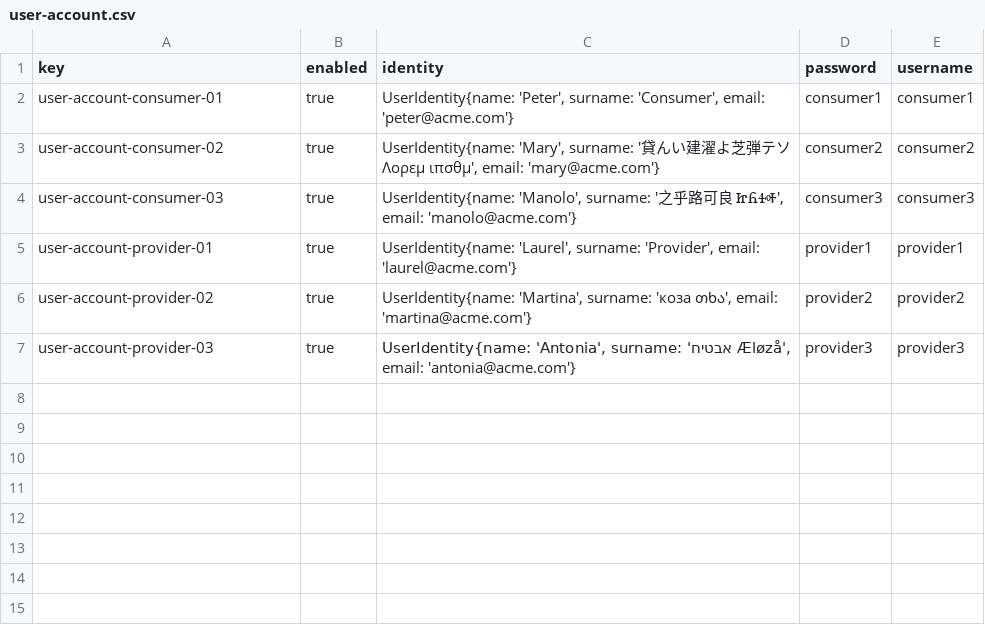
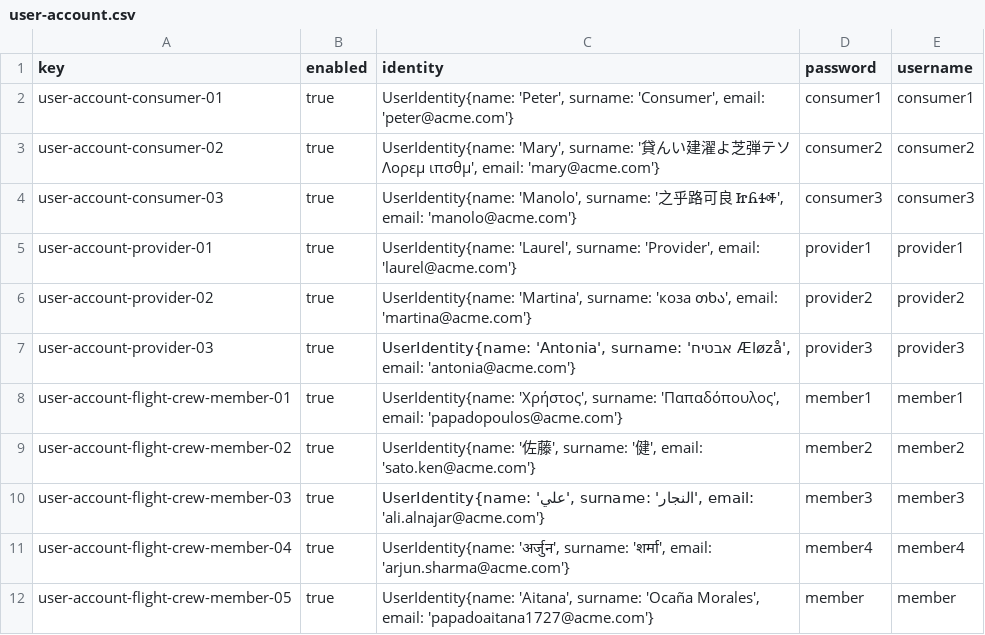
Before and after one commit to DP2-C1-037/Acme-ANS-D04, a CSV file: src/main/resources/WEB-INF/data/sample/user-account.csv, drawn as a sheet.

Commit message:
flight crew members added without all properties

```diff
--- a/src/main/resources/WEB-INF/data/sample/user-account.csv
+++ b/src/main/resources/WEB-INF/data/sample/user-account.csv
@@ -7 +7,6 @@ user-account-provider-02,true,"UserIdentity{name: 'Martina', surname: 'коза
 user-account-provider-03,true,"UserIdentity{name: 'Antonia', surname: 'אבטיח Æløzå', email: 'antonia@acme.com'}",provider3,provider3
+user-account-flight-crew-member-01,true,"UserIdentity{name: 'Χρήστος', surname: 'Παπαδόπουλος', email: 'papadopoulos@acme.com'}",member1,member1
+user-account-flight-crew-member-02,true,"UserIdentity{name: '佐藤', surname: '健', email: 'sato.ken@acme.com'}",member2,member2
+user-account-flight-crew-member-03,true,"UserIdentity{name: 'علي', surname: 'النجار', email: 'ali.alnajar@acme.com'}",member3,member3
+user-account-flight-crew-member-04,true,"UserIdentity{name: 'अर्जुन', surname: 'शर्मा', email: 'arjun.sharma@acme.com'}",member4,member4
+user-account-flight-crew-member-05,true,"UserIdentity{name: 'Aitana', surname: 'Ocaña Morales', email: 'papadoaitana1727@acme.com'}",member,member
```
Also changed, not shown: 2 other files.
